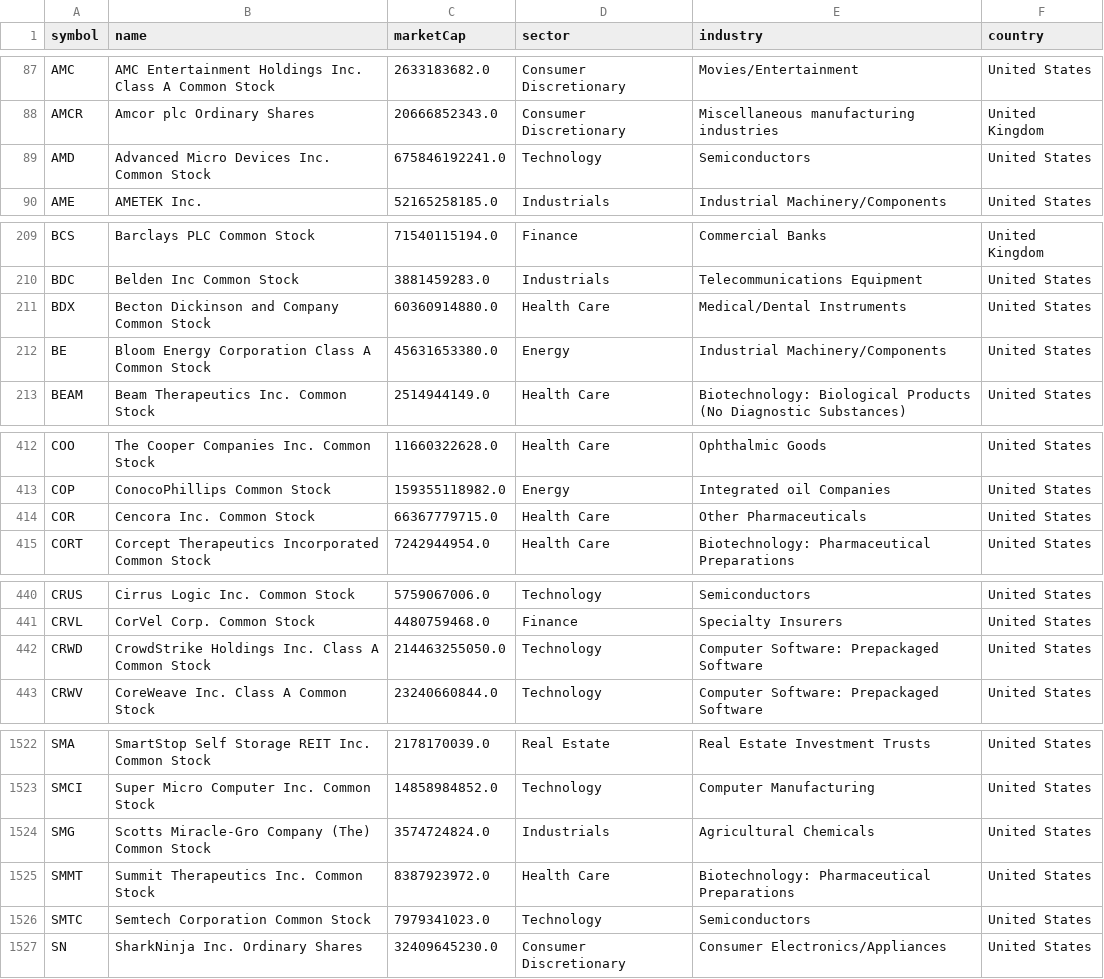
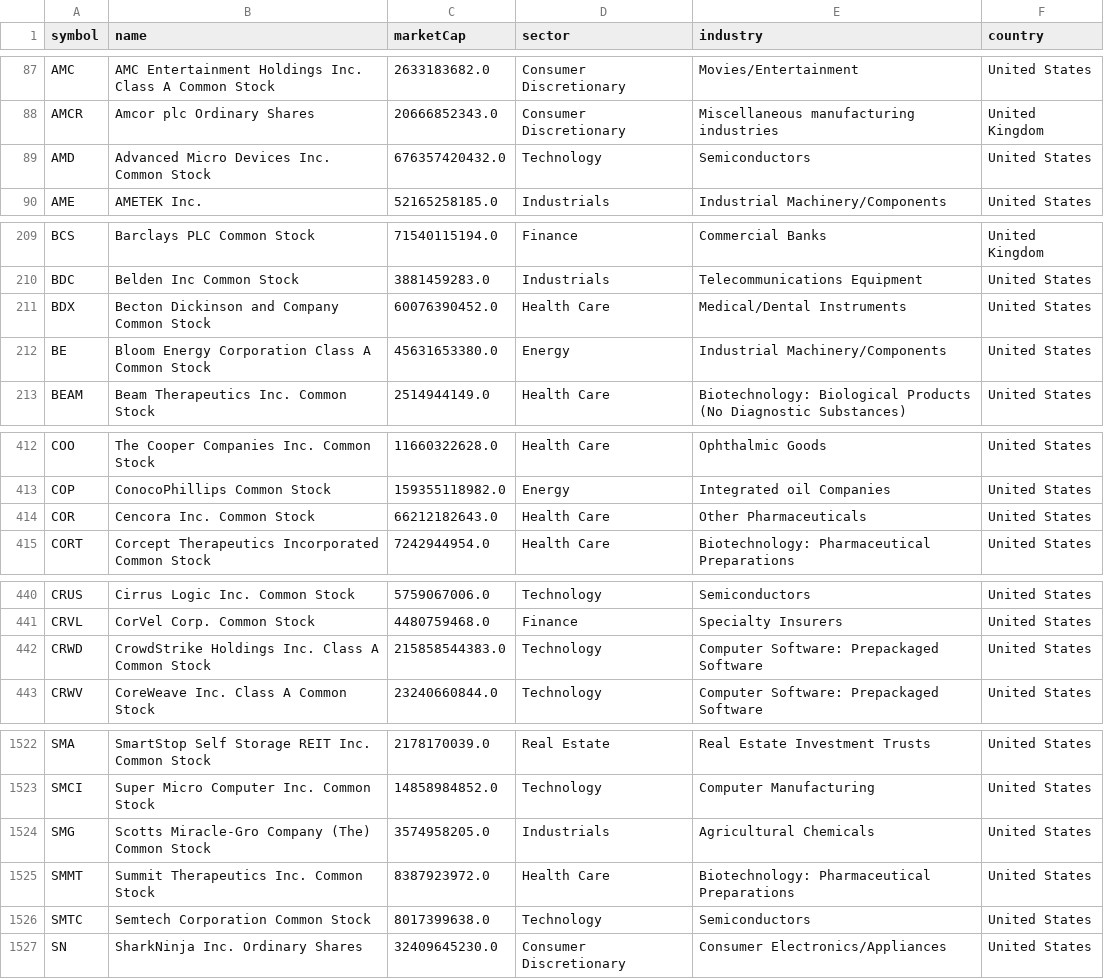
Before and after one commit to Mates99/swing-screener, a CSV file: results/universe.csv, drawn as a sheet; only a part is shown, gaps mark what is left out; the diff covers the shown part only.

```diff
--- a/results/universe.csv
+++ b/results/universe.csv
@@ -88,3 +88,3 @@ AMC,AMC Entertainment Holdings Inc. Class A Common Stock,2633183682.0,Consumer D
 AMCR,Amcor plc Ordinary Shares,20666852343.0,Consumer Discretionary,Miscellaneous manufacturing industries,United Kingdom
-AMD,Advanced Micro Devices Inc. Common Stock,675846192241.0,Technology,Semiconductors,United States
+AMD,Advanced Micro Devices Inc. Common Stock,676357420432.0,Technology,Semiconductors,United States
 AME,AMETEK Inc.,52165258185.0,Industrials,Industrial Machinery/Components,United States
@@ -210,3 +210,3 @@ BCS,Barclays PLC Common Stock,71540115194.0,Finance,Commercial Banks,United King
 BDC,Belden Inc Common Stock,3881459283.0,Industrials,Telecommunications Equipment,United States
-BDX,Becton Dickinson and Company Common Stock,60360914880.0,Health Care,Medical/Dental Instruments,United States
+BDX,Becton Dickinson and Company Common Stock,60076390452.0,Health Care,Medical/Dental Instruments,United States
 BE,Bloom Energy Corporation Class A Common Stock,45631653380.0,Energy,Industrial Machinery/Components,United States
@@ -413,3 +413,3 @@ COO,The Cooper Companies Inc. Common Stock,11660322628.0,Health Care,Ophthalmic
 COP,ConocoPhillips Common Stock,159355118982.0,Energy,Integrated oil Companies,United States
-COR,Cencora Inc. Common Stock,66367779715.0,Health Care,Other Pharmaceuticals,United States
+COR,Cencora Inc. Common Stock,66212182643.0,Health Care,Other Pharmaceuticals,United States
 CORT,Corcept Therapeutics Incorporated Common Stock,7242944954.0,Health Care,Biotechnology: Pharmaceutical Preparations,United States
@@ -441,3 +441,3 @@ CRUS,Cirrus Logic Inc. Common Stock,5759067006.0,Technology,Semiconductors,Unite
 CRVL,CorVel Corp. Common Stock,4480759468.0,Finance,Specialty Insurers,United States
-CRWD,CrowdStrike Holdings Inc. Class A Common Stock,214463255050.0,Technology,Computer Software: Prepackaged Software,United States
+CRWD,CrowdStrike Holdings Inc. Class A Common Stock,215858544383.0,Technology,Computer Software: Prepackaged Software,United States
 CRWV,CoreWeave Inc. Class A Common Stock,23240660844.0,Technology,Computer Software: Prepackaged Software,United States
@@ -1523,5 +1523,5 @@ SMA,SmartStop Self Storage REIT Inc. Common Stock,2178170039.0,Real Estate,Real
 SMCI,Super Micro Computer Inc. Common Stock,14858984852.0,Technology,Computer Manufacturing,United States
-SMG,Scotts Miracle-Gro Company (The) Common Stock,3574724824.0,Industrials,Agricultural Chemicals,United States
+SMG,Scotts Miracle-Gro Company (The) Common Stock,3574958205.0,Industrials,Agricultural Chemicals,United States
 SMMT,Summit Therapeutics Inc. Common Stock ,8387923972.0,Health Care,Biotechnology: Pharmaceutical Preparations,United States
-SMTC,Semtech Corporation Common Stock,7979341023.0,Technology,Semiconductors,United States
+SMTC,Semtech Corporation Common Stock,8017399638.0,Technology,Semiconductors,United States
 SN,SharkNinja Inc. Ordinary Shares,32409645230.0,Consumer Discretionary,Consumer Electronics/Appliances,United States
```
Also changed, not shown: 13 edited cells elsewhere in this file, results/all.csv, 2 other files.
